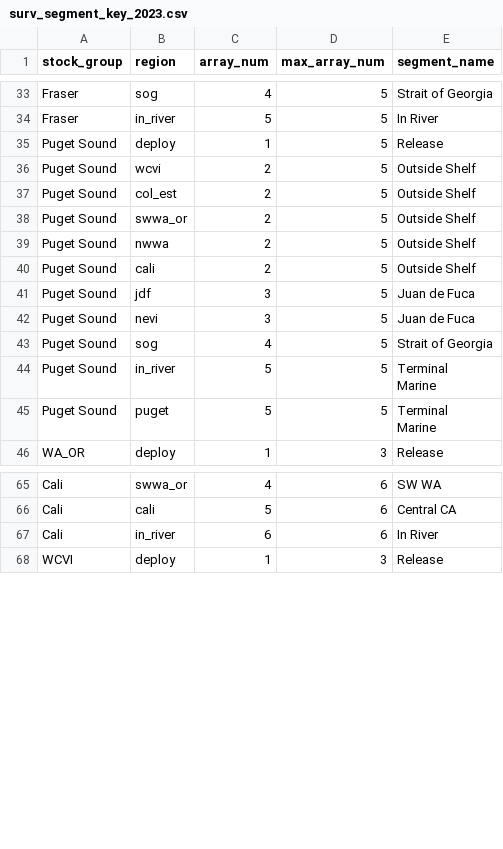
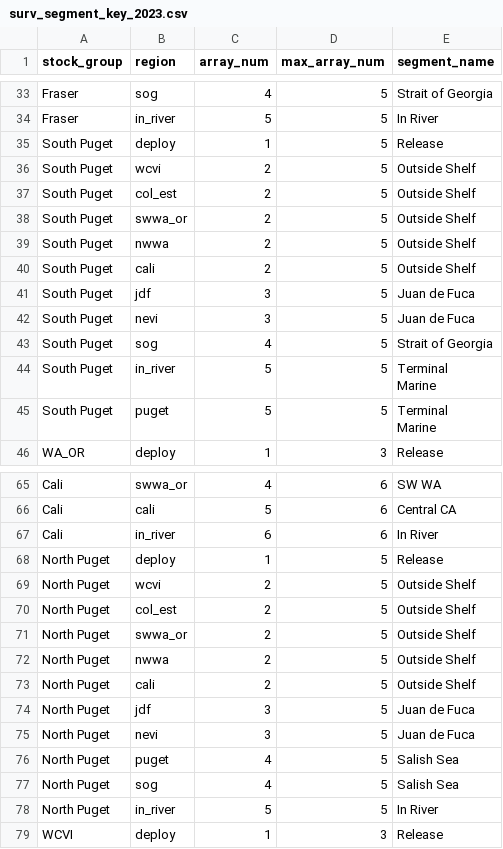
Before and after one commit to Pacific-salmon-assess/chin-survival, a CSV file: data/surv_segment_key_2023.csv, drawn as a sheet; only a part is shown, gaps mark what is left out; the diff covers the shown part only; the diff names each change by its address in the sheet, - before the commit and + after, or states it on an @@ line.

```diff
--- a/data/surv_segment_key_2023.csv
+++ b/data/surv_segment_key_2023.csv
-A35:A45 (stock_group): Puget Sound
+A35:A45 (stock_group): South Puget
+row 68: North Puget | deploy | 1 | 5 | Release
+row 69: North Puget | wcvi | 2 | 5 | Outside Shelf
+row 70: North Puget | col_est | 2 | 5 | Outside Shelf
+row 71: North Puget | swwa_or | 2 | 5 | Outside Shelf
+row 72: North Puget | nwwa | 2 | 5 | Outside Shelf
+row 73: North Puget | cali | 2 | 5 | Outside Shelf
+row 74: North Puget | jdf | 3 | 5 | Juan de Fuca
+row 75: North Puget | nevi | 3 | 5 | Juan de Fuca
+row 76: North Puget | puget | 4 | 5 | Salish Sea
+row 77: North Puget | sog | 4 | 5 | Salish Sea
+row 78: North Puget | in_river | 5 | 5 | In River
```
Also changed, not shown: 11 added rows and 2 moved rows elsewhere in this file, data/ctc_stock_decoder.csv, 6 other files.
